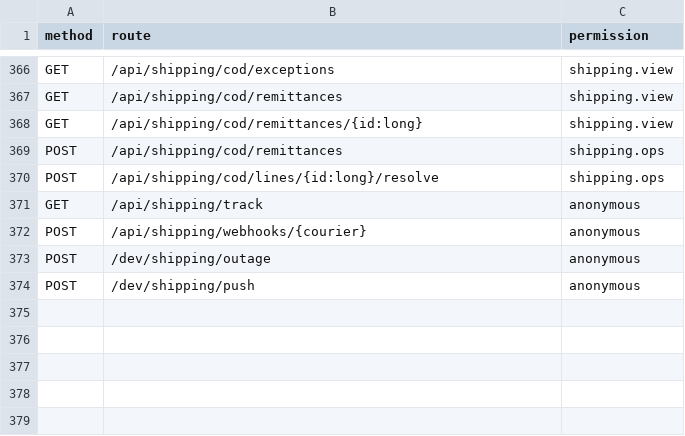
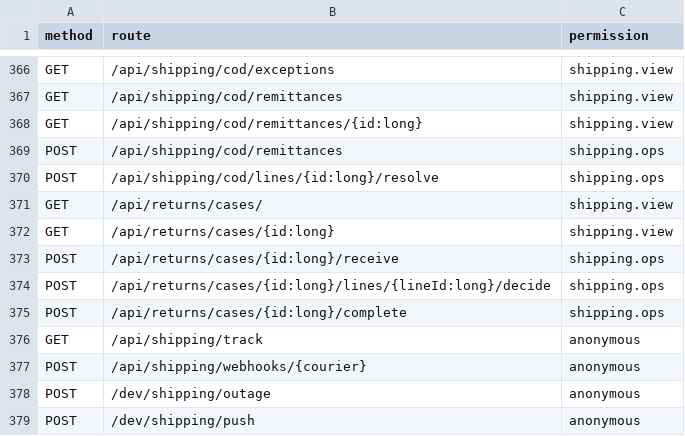
Before and after one commit to osamabuilds/JuniorHouse, a CSV file: docs/specs/identity/roles/authorization-matrix.csv, drawn as a sheet; only a part is shown, gaps mark what is left out; the diff names each change by its address in the sheet, - before the commit and + after, or states it on an @@ line.

```diff
--- a/docs/specs/identity/roles/authorization-matrix.csv
+++ b/docs/specs/identity/roles/authorization-matrix.csv
+row 371: GET | /api/returns/cases/ | shipping.view
+row 372: GET | /api/returns/cases/{id:long} | shipping.view
+row 373: POST | /api/returns/cases/{id:long}/receive | shipping.ops
+row 374: POST | /api/returns/cases/{id:long}/lines/{lineId:long}/decide | shipping.ops
+row 375: POST | /api/returns/cases/{id:long}/complete | shipping.ops
```
Also changed, not shown: 6 other files.
